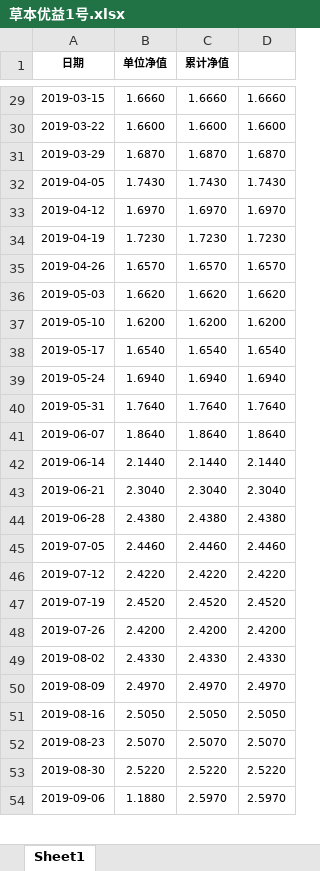
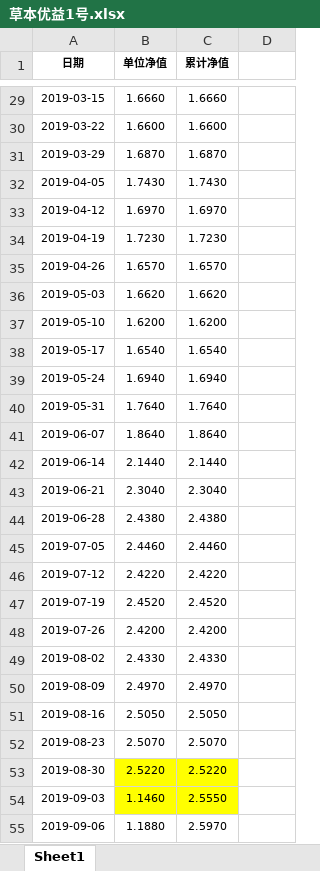
Before and after one commit to Slow-birds/Private_nav_research, an Excel workbook: data/草本优益1号.xlsx, sheet Sheet1, drawn as a sheet; only a part is shown, gaps mark what is left out; values as stored, in another font and other column widths than the file's, no borders; addresses are those after the commit; the diff covers the shown part only; the diff names each change by its address in the sheet, - before the commit and + after, or states it on an @@ line.

```diff
--- a/data/草本优益1号.xlsx (sheet Sheet1)
+++ b/data/草本优益1号.xlsx (sheet Sheet1)
-D29: 1.6660
+D29: (empty)
-D30: 1.6600
+D30: (empty)
-D31: 1.6870
+D31: (empty)
-D32: 1.7430
+D32: (empty)
-D33: 1.6970
+D33: (empty)
-D34: 1.7230
+D34: (empty)
-D35: 1.6570
+D35: (empty)
-D36: 1.6620
+D36: (empty)
-D37: 1.6200
+D37: (empty)
-D38: 1.6540
+D38: (empty)
-D39: 1.6940
+D39: (empty)
-D40: 1.7640
+D40: (empty)
-D41: 1.8640
+D41: (empty)
-D42: 2.1440
+D42: (empty)
-D43: 2.3040
+D43: (empty)
-D44: 2.4380
+D44: (empty)
-D45: 2.4460
+D45: (empty)
-D46: 2.4220
+D46: (empty)
-D47: 2.4520
+D47: (empty)
-D48: 2.4200
+D48: (empty)
-D49: 2.4330
+D49: (empty)
-D50: 2.4970
+D50: (empty)
-D51: 2.5050
+D51: (empty)
-D52: 2.5070
+D52: (empty)
-B53:C53 fill: none
+B53:C53 fill: #FFFF00
-D53: 2.5220
+D53: (empty)
+row 54: 2019-09-03 | 1.1460 | 2.5550
-D55: 2.5970
+D55: (empty)
```
Also changed, not shown: 3 added rows and 301 edited cells elsewhere in this sheet, data/草本致远1号.xlsx, 7 other files.
